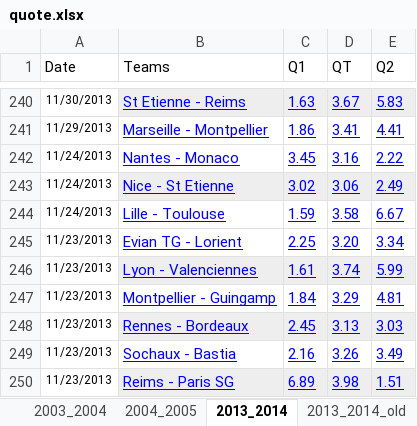
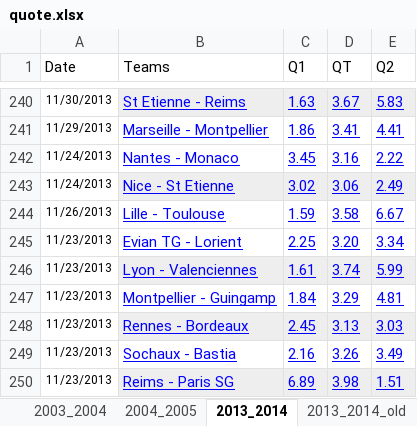
Before and after one commit to jymaiso/SoccerMachineLearning, an Excel workbook: ZedGraphPlot/bin/Debug/quote.xlsx, sheet 2013_2014, drawn as a sheet; only a part is shown, gaps mark what is left out; values as stored, in another font and other column widths than the file's, no borders; the diff names each change by its address in the sheet, - before the commit and + after, or states it on an @@ line.

```diff
--- a/ZedGraphPlot/bin/Debug/quote.xlsx (sheet 2013_2014)
+++ b/ZedGraphPlot/bin/Debug/quote.xlsx (sheet 2013_2014)
-A244 (Date): 11/24/2013
+A244 (Date): 11/26/2013
```
Also changed, not shown: 56 other files.
